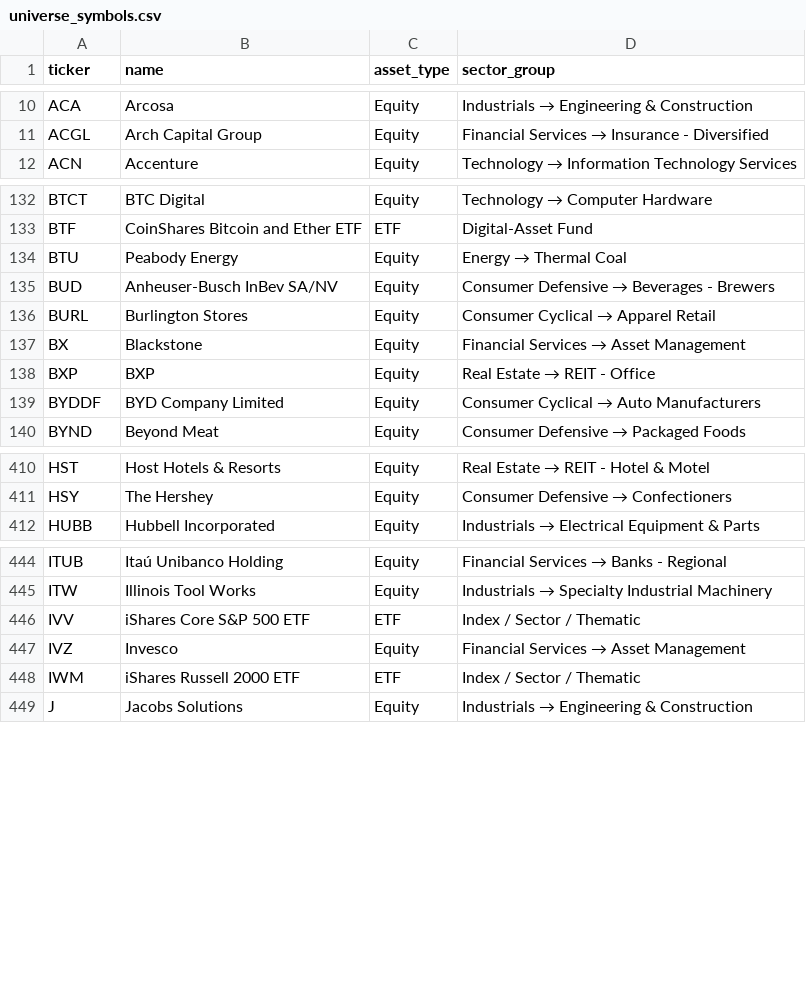
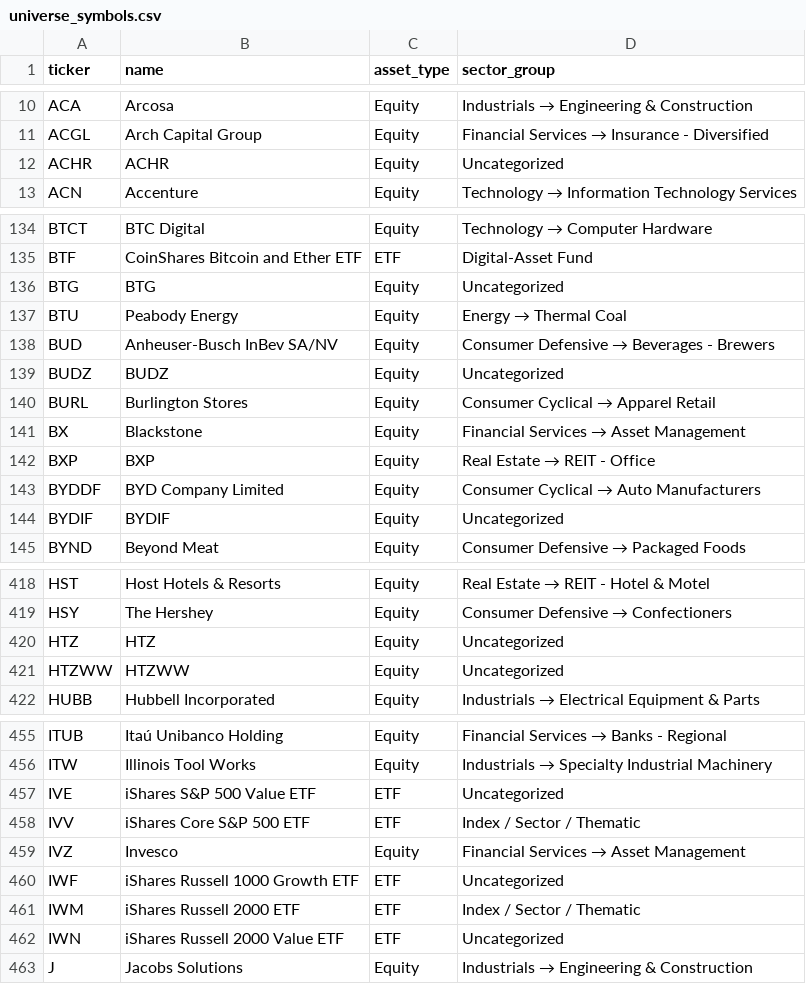
Before and after one commit to adamaslan/signals-app, a CSV file: seed/universe_symbols.csv, drawn as a sheet; only a part is shown, gaps mark what is left out; the diff covers the shown part only.

```diff
--- a/seed/universe_symbols.csv
+++ b/seed/universe_symbols.csv
@@ -11,2 +11,3 @@ ACA,"Arcosa",Equity,"Industrials → Engineering & Construction"
 ACGL,"Arch Capital Group",Equity,"Financial Services → Insurance - Diversified"
+ACHR,"ACHR",Equity,"Uncategorized"
 ACN,"Accenture",Equity,"Technology → Information Technology Services"
@@ -133,4 +135,6 @@ BTCT,"BTC Digital",Equity,"Technology → Computer Hardware"
 BTF,"CoinShares Bitcoin and Ether ETF",ETF,"Digital-Asset Fund"
+BTG,"BTG",Equity,"Uncategorized"
 BTU,"Peabody Energy",Equity,"Energy → Thermal Coal"
 BUD,"Anheuser-Busch InBev SA/NV",Equity,"Consumer Defensive → Beverages - Brewers"
+BUDZ,"BUDZ",Equity,"Uncategorized"
 BURL,"Burlington Stores",Equity,"Consumer Cyclical → Apparel Retail"
@@ -139,2 +143,3 @@ BXP,"BXP",Equity,"Real Estate → REIT - Office"
 BYDDF,"BYD Company Limited",Equity,"Consumer Cyclical → Auto Manufacturers"
+BYDIF,"BYDIF",Equity,"Uncategorized"
 BYND,"Beyond Meat",Equity,"Consumer Defensive → Packaged Foods"
@@ -411,2 +419,4 @@ HST,"Host Hotels & Resorts",Equity,"Real Estate → REIT - Hotel & Motel"
 HSY,"The Hershey",Equity,"Consumer Defensive → Confectioners"
+HTZ,"HTZ",Equity,"Uncategorized"
+HTZWW,"HTZWW",Equity,"Uncategorized"
 HUBB,"Hubbell Incorporated",Equity,"Industrials → Electrical Equipment & Parts"
@@ -445,5 +456,8 @@ ITUB,"Itaú Unibanco Holding",Equity,"Financial Services → Banks - Regional"
 ITW,"Illinois Tool Works",Equity,"Industrials → Specialty Industrial Machinery"
+IVE,"iShares S&P 500 Value ETF",ETF,"Uncategorized"
 IVV,"iShares Core S&P 500 ETF",ETF,"Index / Sector / Thematic"
 IVZ,"Invesco",Equity,"Financial Services → Asset Management"
+IWF,"iShares Russell 1000 Growth ETF",ETF,"Uncategorized"
 IWM,"iShares Russell 2000 ETF",ETF,"Index / Sector / Thematic"
+IWN,"iShares Russell 2000 Value ETF",ETF,"Uncategorized"
 J,"Jacobs Solutions",Equity,"Industrials → Engineering & Construction"
```
Also changed, not shown: 28 added rows elsewhere in this file.
